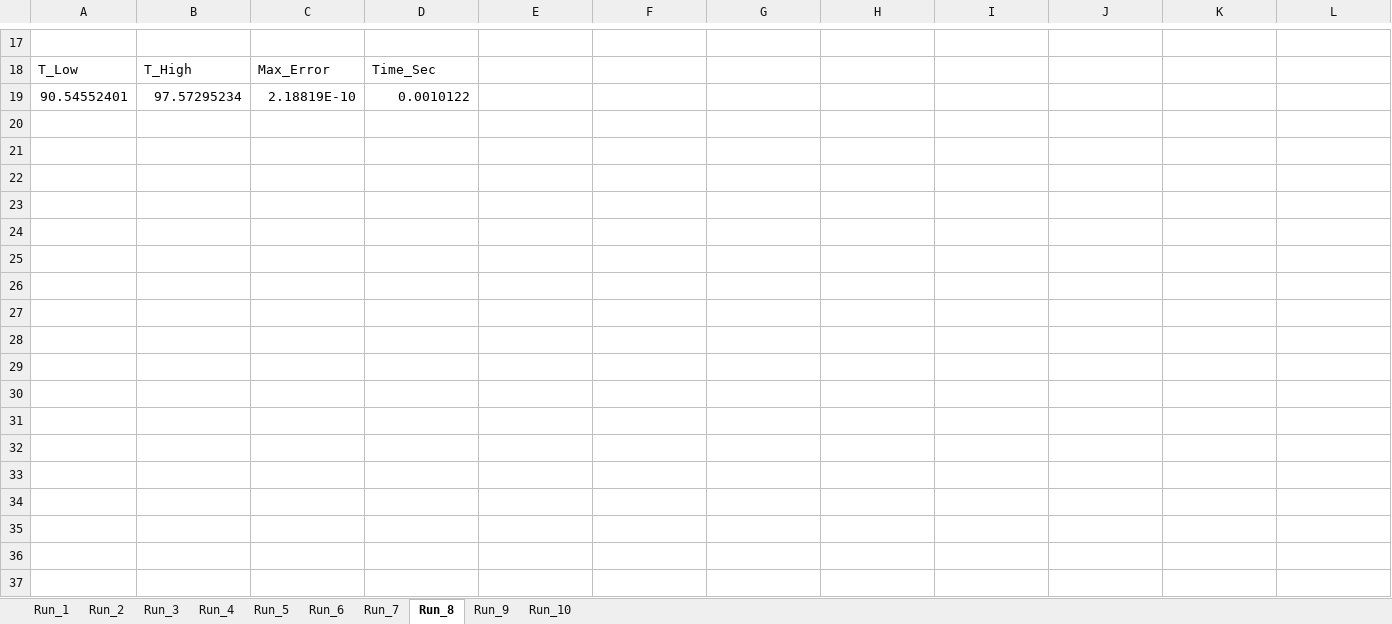
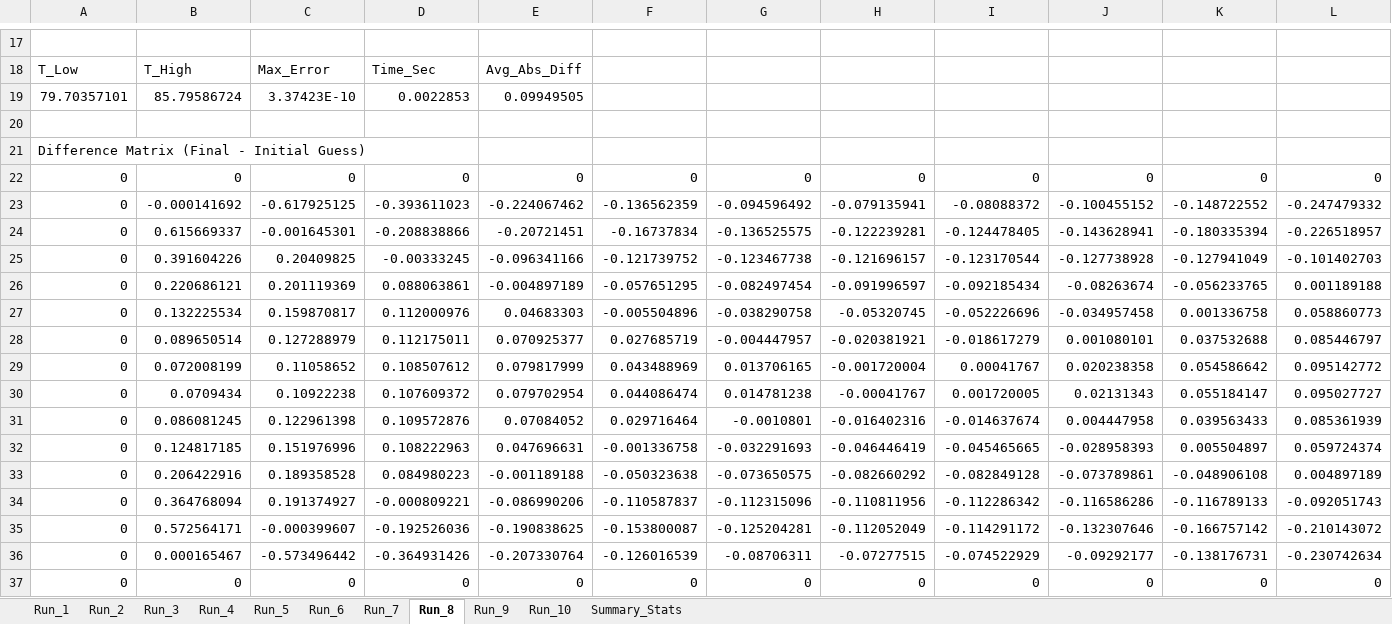
Before and after one commit to JRKashani/Numerical-analysis, an Excel workbook: second_project/Heat_Calc_Results.xlsx, sheet Run_8, drawn as a sheet; only a part is shown, gaps mark what is left out; values as stored, in another font and other column widths than the file's, no borders; addresses are those after the commit; rows hold the shown columns only; the diff covers the shown part only; the diff names each change by its address in the sheet, - before the commit and + after, or states it on an @@ line.

Commit message:
Add analytic initial guess and GS solver; update heat_calc
Added initial_mat_guess_scattered.m for analytic Fourier-based initial guess and laplacian_solver_GS_4step.m for a vectorized Gauss-Seidel solver. Updated heat_calc.m to use the new initial guess and return both the solution and initial guess. Added max_error_script2.m for automated testing and result export. Increased default matrix size to 200 and improved initial guess tracking in initial_mat_guess.m. Removed legacy project files.

```diff
--- a/second_project/Heat_Calc_Results.xlsx (sheet Run_8)
+++ b/second_project/Heat_Calc_Results.xlsx (sheet Run_8)
+sheet tab: Summary_Stats
-E18: (empty)
+E18: Avg_Abs_Diff
+row 19: 79.70357101 | 85.79586724 | 3.37423E-10 | 0.0022853 | 0.09949505
-row 20: 90.54552401 | 97.57295234 | 2.18819E-10 | 0.0010122
+row 20: (empty)
+row 21: Difference Matrix (Final - Initial Guess)
+row 22: 0 | 0 | 0 | 0 | 0 | 0 | 0 | 0 | 0 | 0 | 0 | 0
+row 23: 0 | -0.000141692 | -0.617925125 | -0.393611023 | -0.224067462 | -0.136562359 | -0.094596492 | -0.079135941 | -0.08088372 | -0.100455152 | -0.148722552 | -0.247479332
+row 24: 0 | 0.615669337 | -0.001645301 | -0.208838866 | -0.20721451 | -0.16737834 | -0.136525575 | -0.122239281 | -0.124478405 | -0.143628941 | -0.180335394 | -0.226518957
+row 25: 0 | 0.391604226 | 0.20409825 | -0.00333245 | -0.096341166 | -0.121739752 | -0.123467738 | -0.121696157 | -0.123170544 | -0.127738928 | -0.127941049 | -0.101402703
+row 26: 0 | 0.220686121 | 0.201119369 | 0.088063861 | -0.004897189 | -0.057651295 | -0.082497454 | -0.091996597 | -0.092185434 | -0.08263674 | -0.056233765 | 0.001189188
+row 27: 0 | 0.132225534 | 0.159870817 | 0.112000976 | 0.04683303 | -0.005504896 | -0.038290758 | -0.05320745 | -0.052226696 | -0.034957458 | 0.001336758 | 0.058860773
+row 28: 0 | 0.089650514 | 0.127288979 | 0.112175011 | 0.070925377 | 0.027685719 | -0.004447957 | -0.020381921 | -0.018617279 | 0.001080101 | 0.037532688 | 0.085446797
+row 29: 0 | 0.072008199 | 0.11058652 | 0.108507612 | 0.079817999 | 0.043488969 | 0.013706165 | -0.001720004 | 0.00041767 | 0.020238358 | 0.054586642 | 0.095142772
+row 30: 0 | 0.0709434 | 0.10922238 | 0.107609372 | 0.079702954 | 0.044086474 | 0.014781238 | -0.00041767 | 0.001720005 | 0.02131343 | 0.055184147 | 0.095027727
+row 31: 0 | 0.086081245 | 0.122961398 | 0.109572876 | 0.07084052 | 0.029716464 | -0.0010801 | -0.016402316 | -0.014637674 | 0.004447958 | 0.039563433 | 0.085361939
+row 32: 0 | 0.124817185 | 0.151976996 | 0.108222963 | 0.047696631 | -0.001336758 | -0.032291693 | -0.046446419 | -0.045465665 | -0.028958393 | 0.005504897 | 0.059724374
+row 33: 0 | 0.206422916 | 0.189358528 | 0.084980223 | -0.001189188 | -0.050323638 | -0.073650575 | -0.082660292 | -0.082849128 | -0.073789861 | -0.048906108 | 0.004897189
+row 34: 0 | 0.364768094 | 0.191374927 | -0.000809221 | -0.086990206 | -0.110587837 | -0.112315096 | -0.110811956 | -0.112286342 | -0.116586286 | -0.116789133 | -0.092051743
+row 35: 0 | 0.572564171 | -0.000399607 | -0.192526036 | -0.190838625 | -0.153800087 | -0.125204281 | -0.112052049 | -0.114291172 | -0.132307646 | -0.166757142 | -0.210143072
+row 36: 0 | 0.000165467 | -0.573496442 | -0.364931426 | -0.207330764 | -0.126016539 | -0.08706311 | -0.07277515 | -0.074522929 | -0.09292177 | -0.138176731 | -0.230742634
+row 37: 0 | 0 | 0 | 0 | 0 | 0 | 0 | 0 | 0 | 0 | 0 | 0
```
Also changed, not shown: 16 added rows and 16 removed rows elsewhere in this sheet, sheet Run_1, sheet Run_3, sheet Run_2, sheet Run_9, sheet Run_4, sheet Run_5, 3 more sheets, 8 other files.
